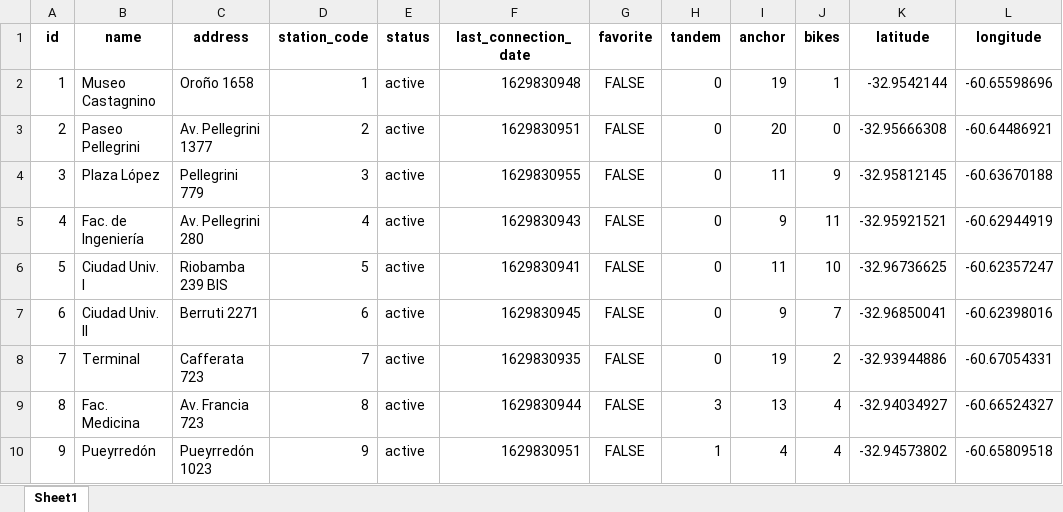
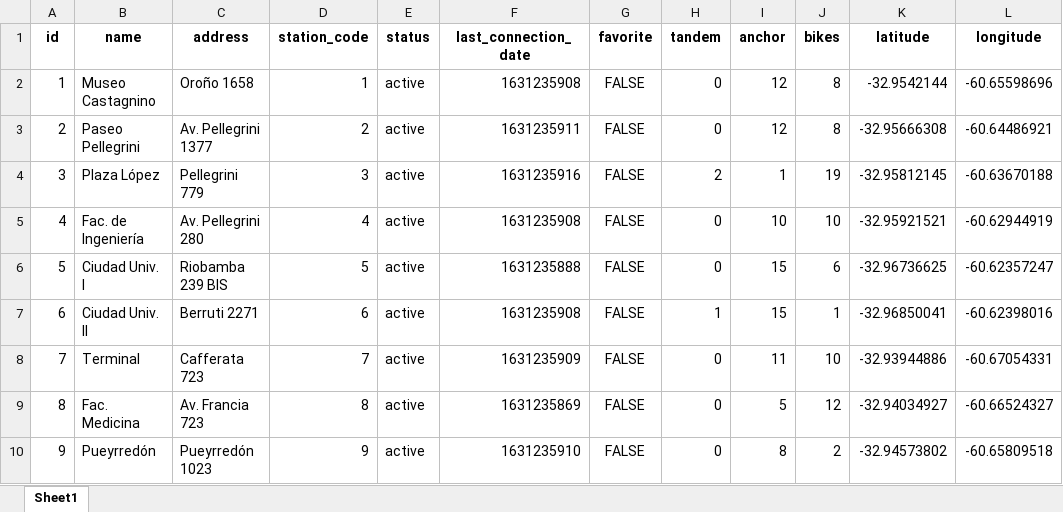
Before and after one commit to agustindangelo/mibicitubici-simulacion, an Excel workbook: datos/geo/estaciones.xlsx, sheet Sheet1, drawn as a sheet; only a part is shown; values as stored, in another font and other column widths than the file's, no borders; the diff covers the shown part only; the diff names each change by its address in the sheet, - before the commit and + after, or states it on an @@ line.

```diff
--- a/datos/geo/estaciones.xlsx (sheet Sheet1)
+++ b/datos/geo/estaciones.xlsx (sheet Sheet1)
-F2 (last_connection_date): 1629830948
+F2 (last_connection_date): 1631235908
-I2 (anchor): 19
+I2 (anchor): 12
-J2 (bikes): 1
+J2 (bikes): 8
-F3 (last_connection_date): 1629830951
+F3 (last_connection_date): 1631235911
-I3 (anchor): 20
+I3 (anchor): 12
-J3 (bikes): 0
+J3 (bikes): 8
-F4 (last_connection_date): 1629830955
+F4 (last_connection_date): 1631235916
-H4 (tandem): 0
+H4 (tandem): 2
-I4 (anchor): 11
+I4 (anchor): 1
-J4 (bikes): 9
+J4 (bikes): 19
-F5 (last_connection_date): 1629830943
+F5 (last_connection_date): 1631235908
-I5 (anchor): 9
+I5 (anchor): 10
-J5 (bikes): 11
+J5 (bikes): 10
-F6 (last_connection_date): 1629830941
+F6 (last_connection_date): 1631235888
-I6 (anchor): 11
+I6 (anchor): 15
-J6 (bikes): 10
+J6 (bikes): 6
-F7 (last_connection_date): 1629830945
+F7 (last_connection_date): 1631235908
-H7 (tandem): 0
+H7 (tandem): 1
-I7 (anchor): 9
+I7 (anchor): 15
-J7 (bikes): 7
+J7 (bikes): 1
-F8 (last_connection_date): 1629830935
+F8 (last_connection_date): 1631235909
-I8 (anchor): 19
+I8 (anchor): 11
-J8 (bikes): 2
+J8 (bikes): 10
-F9 (last_connection_date): 1629830944
+F9 (last_connection_date): 1631235869
-H9 (tandem): 3
+H9 (tandem): 0
-I9 (anchor): 13
+I9 (anchor): 5
-J9 (bikes): 4
+J9 (bikes): 12
-F10 (last_connection_date): 1629830951
+F10 (last_connection_date): 1631235910
-H10 (tandem): 1
+H10 (tandem): 0
-I10 (anchor): 4
+I10 (anchor): 8
-J10 (bikes): 4
+J10 (bikes): 2
```
Also changed, not shown: 2 added rows and 202 edited cells elsewhere in this sheet, 7 other files.
